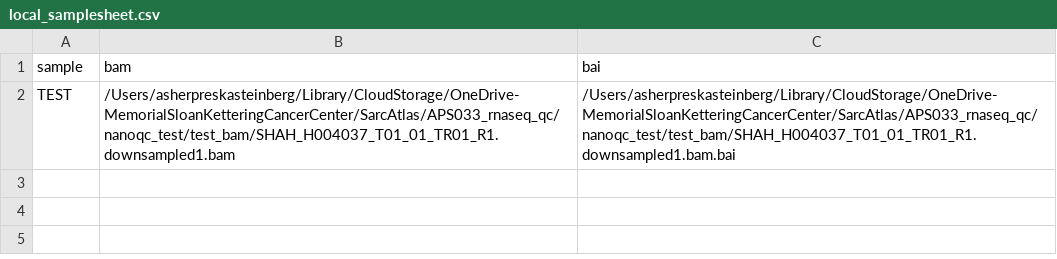
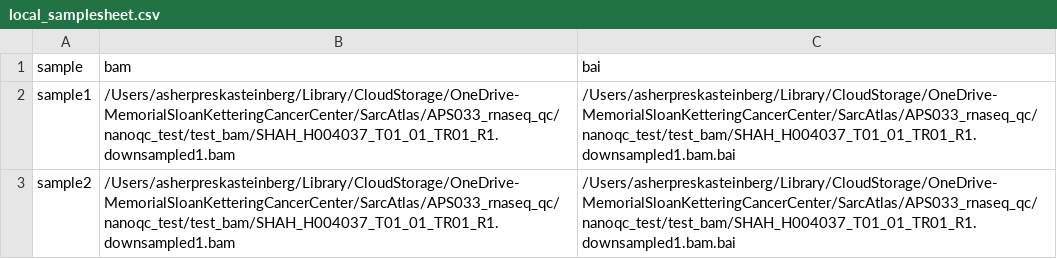
Before and after one commit to shahcompbio/nanoqc, a CSV file: assets/local_samplesheet.csv, drawn as a sheet.

```diff
--- a/assets/local_samplesheet.csv
+++ b/assets/local_samplesheet.csv
@@ -1,2 +1,3 @@
 sample,bam,bai
-TEST,/Users/asherpreskasteinberg/Library/CloudStorage/OneDrive-MemorialSloanKetteringCancerCenter/SarcAtlas/APS033_rnaseq_qc/nanoqc_test/test_bam/SHAH_H004037_T01_01_TR01_R1.downsampled1.bam,/Users/asherpreskasteinberg/Library/CloudStorage/OneDrive-MemorialSloanKetteringCancerCenter/SarcAtlas/APS033_rnaseq_qc/nanoqc_test/test_bam/SHAH_H004037_T01_01_TR01_R1.downsampled1.bam.bai
+sample1,/Users/asherpreskasteinberg/Library/CloudStorage/OneDrive-MemorialSloanKetteringCancerCenter/SarcAtlas/APS033_rnaseq_qc/nanoqc_test/test_bam/SHAH_H004037_T01_01_TR01_R1.downsampled1.bam,/Users/asherpreskasteinberg/Library/CloudStorage/OneDrive-MemorialSloanKetteringCancerCenter/SarcAtlas/APS033_rnaseq_qc/nanoqc_test/test_bam/SHAH_H004037_T01_01_TR01_R1.downsampled1.bam.bai
+sample2,/Users/asherpreskasteinberg/Library/CloudStorage/OneDrive-MemorialSloanKetteringCancerCenter/SarcAtlas/APS033_rnaseq_qc/nanoqc_test/test_bam/SHAH_H004037_T01_01_TR01_R1.downsampled1.bam,/Users/asherpreskasteinberg/Library/CloudStorage/OneDrive-MemorialSloanKetteringCancerCenter/SarcAtlas/APS033_rnaseq_qc/nanoqc_test/test_bam/SHAH_H004037_T01_01_TR01_R1.downsampled1.bam.bai
```
Also changed, not shown: 2 other files.
